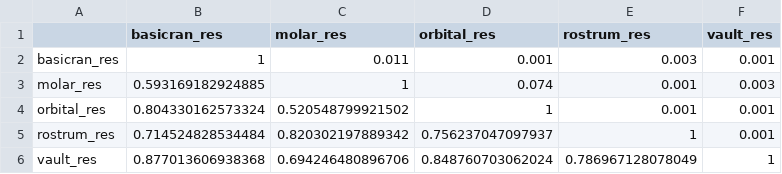
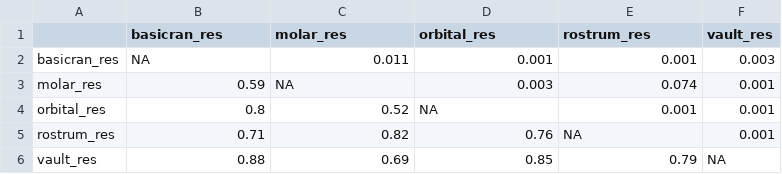
Before and after one commit to miracleray/eco-rodents, a CSV file: Data/Results/R_pls_residuals.csv, drawn as a sheet.

```diff
--- a/Data/Results/R_pls_residuals.csv
+++ b/Data/Results/R_pls_residuals.csv
@@ -1,6 +1,6 @@
 "","basicran_res","molar_res","orbital_res","rostrum_res","vault_res"
-"basicran_res",1,0.011,0.001,0.003,0.001
-"molar_res",0.593169182924885,1,0.074,0.001,0.003
-"orbital_res",0.804330162573324,0.520548799921502,1,0.001,0.001
-"rostrum_res",0.714524828534484,0.820302197889342,0.756237047097937,1,0.001
-"vault_res",0.877013606938368,0.694246480896706,0.848760703062024,0.786967128078049,1
+"basicran_res",NA,0.011,0.001,0.001,0.003
+"molar_res",0.59,NA,0.003,0.074,0.001
+"orbital_res",0.8,0.52,NA,0.001,0.001
+"rostrum_res",0.71,0.82,0.76,NA,0.001
+"vault_res",0.88,0.69,0.85,0.79,NA
```
Also changed, not shown: Data/Results/R_pls.csv, 8 other files.
